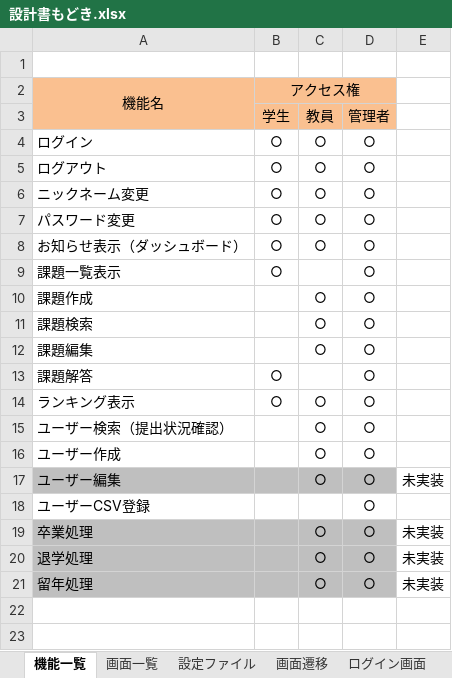
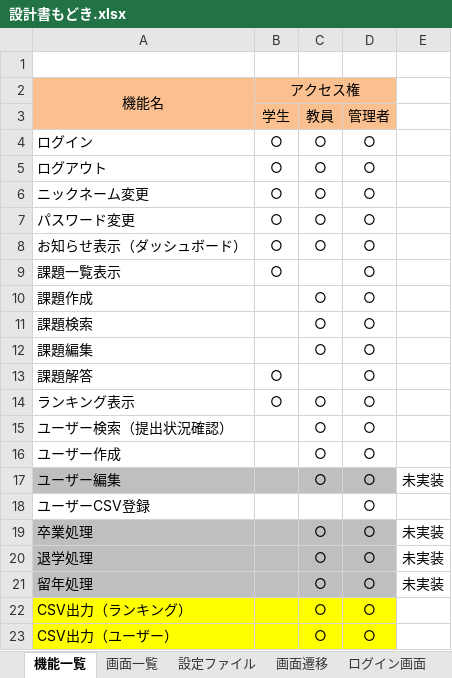
Before and after one commit to nishino-naoyuki/AsoLearning, an Excel workbook: 設計書/設計書もどき.xlsx, sheet 機能一覧, drawn as a sheet; values as stored, in another font and other column widths than the file's, no borders; the diff names each change by its address in the sheet, - before the commit and + after, or states it on an @@ line.

```diff
--- a/設計書/設計書もどき.xlsx (sheet 機能一覧)
+++ b/設計書/設計書もどき.xlsx (sheet 機能一覧)
+row 22: CSV出力（ランキング） |  | ○ | ○
+row 23: CSV出力（ユーザー） |  | ○ | ○
```
Also changed, not shown: sheet ランキング画面, charts or pictures, 1 other file.
